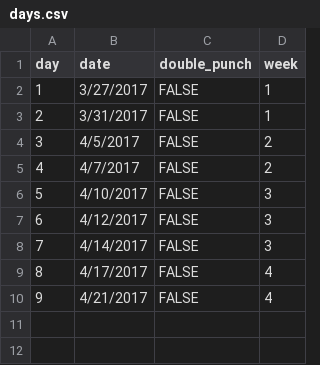
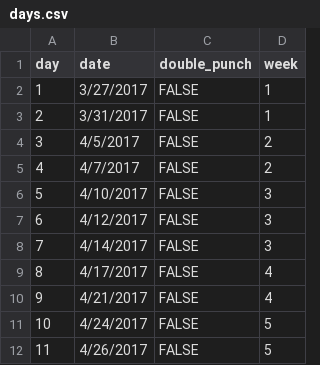
Before and after one commit to camilleniemi/mileageClub2017, a CSV file: data/days.csv, drawn as a sheet.

Commit message:
Added days week 5

```diff
--- a/data/days.csv
+++ b/data/days.csv
@@ -10 +10,3 @@ day,date,double_punch,week
 9,4/21/2017,FALSE,4
+10,4/24/2017,FALSE,5
+11,4/26/2017,FALSE,5
```
Also changed, not shown: 2 other files.
